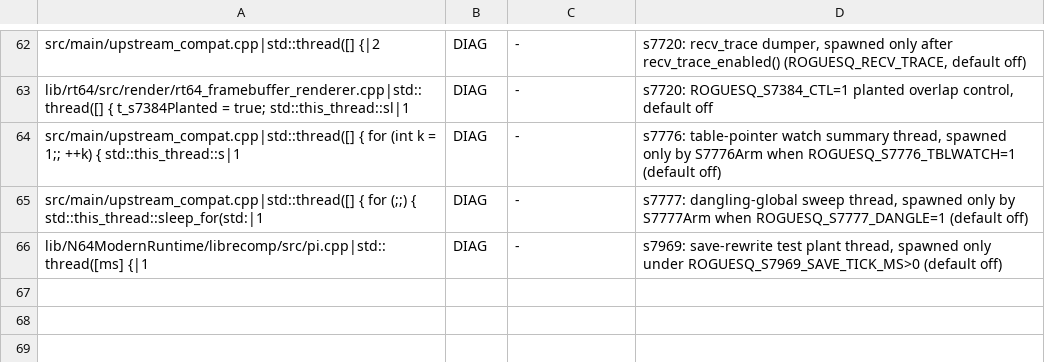
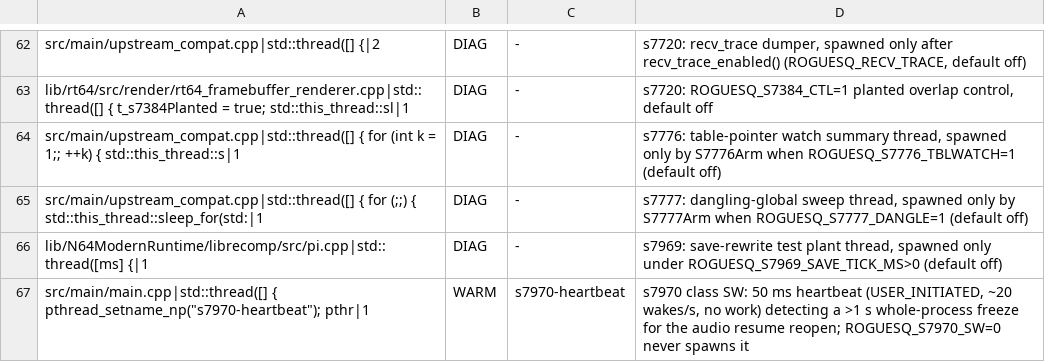
Before and after one commit to fyreatwill/RogueSquadron64Recomp, a TSV file: tools/s7382_thread_qos_reviewed.tsv, drawn as a sheet; only a part is shown, gaps mark what is left out; the diff names each change by its address in the sheet, - before the commit and + after, or states it on an @@ line.

```diff
--- a/tools/s7382_thread_qos_reviewed.tsv
+++ b/tools/s7382_thread_qos_reviewed.tsv
+row 67: src/main/main.cpp|std::thread([] { pthread_setname_np("s7970-heartbeat"); pthr|1 | WARM | s7970-heartbeat | s7970 class SW: 50 ms heartbeat (USER_INITIATED, ~20 wakes/s, no work) detecting a >1 s whole-process freeze for the audio resume reopen; ROGUESQ_S7970_SW=0 never spawns it
```
Also changed, not shown: tools/s7381_spin_reviewed.tsv, tools/s7383_atomic_reviewed.tsv, 10 other files.
